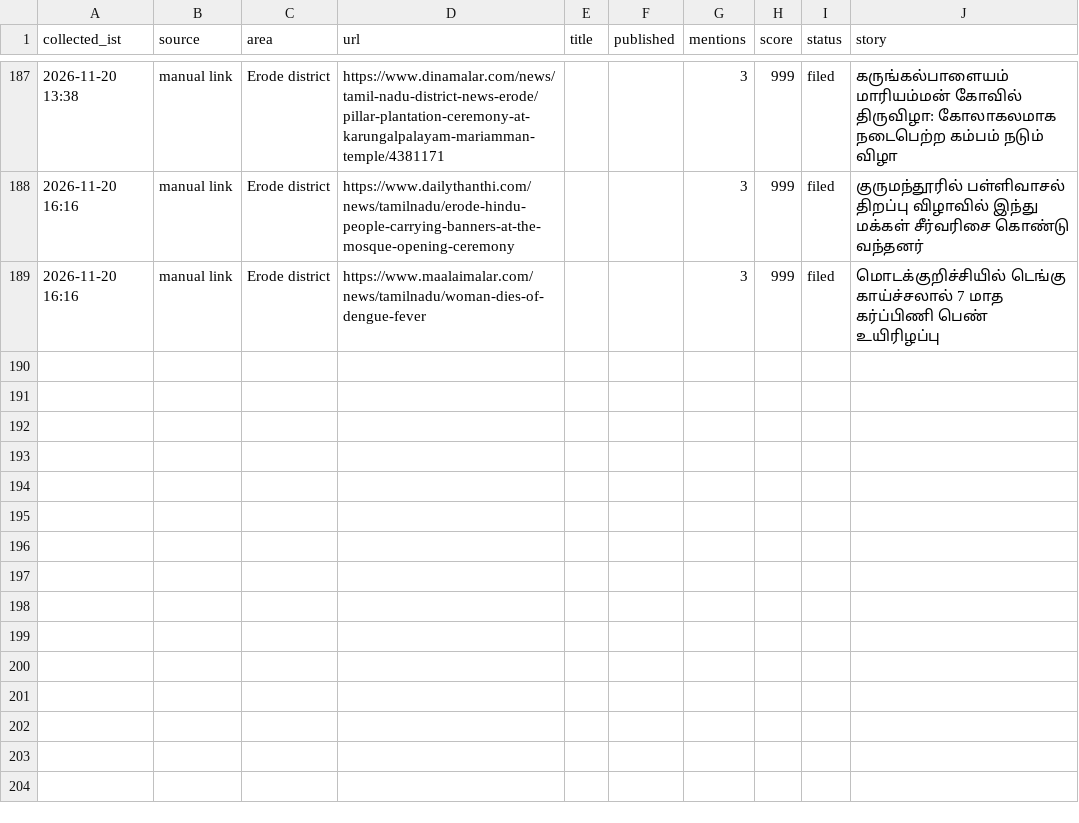
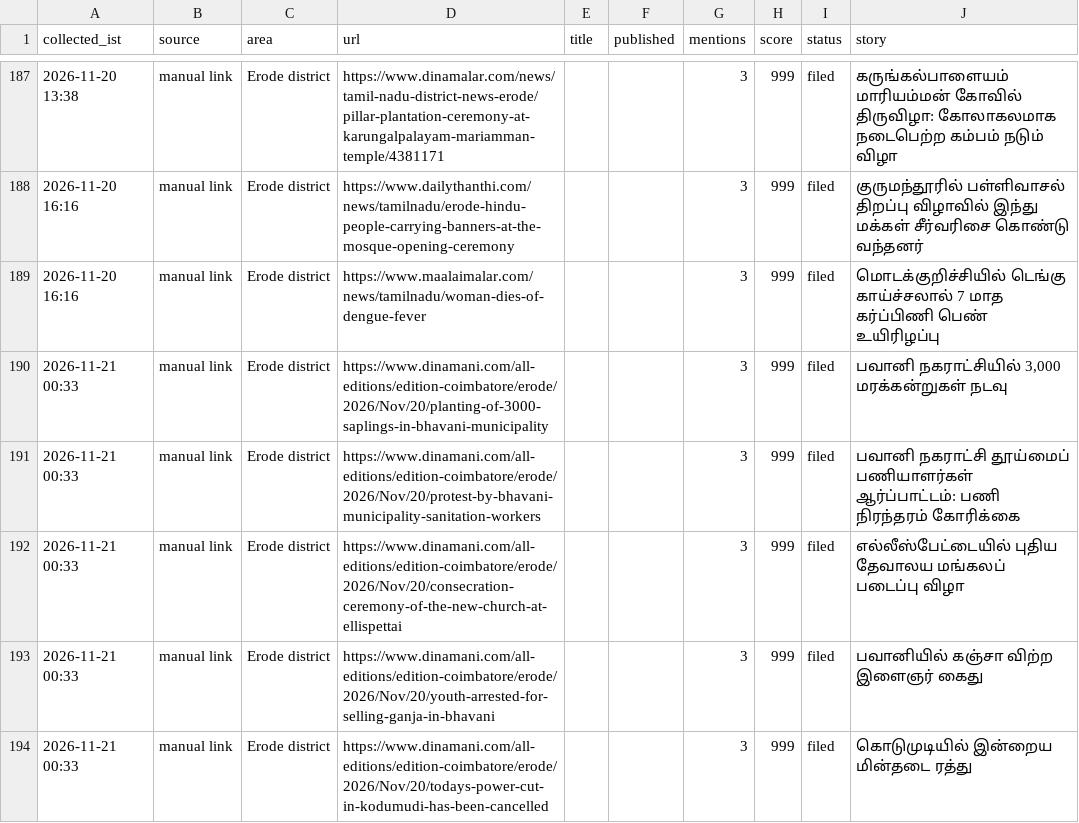
Before and after one commit to news360-tn/erode360-autopost, a CSV file: research_free/archive/2026-11.csv, drawn as a sheet; only a part is shown, gaps mark what is left out.

```diff
--- a/research_free/archive/2026-11.csv
+++ b/research_free/archive/2026-11.csv
@@ -189 +189,6 @@ collected_ist,source,area,url,title,published,mentions,score,status,story
 2026-11-20 16:16,manual link,Erode district,https://www.maalaimalar.com/news/tamilnadu/woman-dies-of-dengue-fever,,,3,999,filed,மொடக்குறிச்சியில் டெங்கு காய்ச்சலால் 7 மாத கர்ப்பிணி பெண் உயிரிழப்பு
+2026-11-21 00:33,manual link,Erode district,https://www.dinamani.com/all-editions/edition-coimbatore/erode/2026/Nov/20/planting-of-3000-saplings-in-bhavani-municipality,,,3,999,filed,"பவானி நகராட்சியில் 3,000 மரக்கன்றுகள் நடவு"
+2026-11-21 00:33,manual link,Erode district,https://www.dinamani.com/all-editions/edition-coimbatore/erode/2026/Nov/20/protest-by-bhavani-municipality-sanitation-workers,,,3,999,filed,பவானி நகராட்சி தூய்மைப் பணியாளர்கள் ஆர்ப்பாட்டம்: பணி நிரந்தரம் கோரிக்கை
+2026-11-21 00:33,manual link,Erode district,https://www.dinamani.com/all-editions/edition-coimbatore/erode/2026/Nov/20/consecration-ceremony-of-the-new-church-at-ellispettai,,,3,999,filed,எல்லீஸ்பேட்டையில் புதிய தேவாலய மங்கலப் படைப்பு விழா
+2026-11-21 00:33,manual link,Erode district,https://www.dinamani.com/all-editions/edition-coimbatore/erode/2026/Nov/20/youth-arrested-for-selling-ganja-in-bhavani,,,3,999,filed,பவானியில் கஞ்சா விற்ற இளைஞர் கைது
+2026-11-21 00:33,manual link,Erode district,https://www.dinamani.com/all-editions/edition-coimbatore/erode/2026/Nov/20/todays-power-cut-in-kodumudi-has-been-cancelled,,,3,999,filed,கொடுமுடியில் இன்றைய மின்தடை ரத்து
```
Also changed, not shown: 6 other files.
